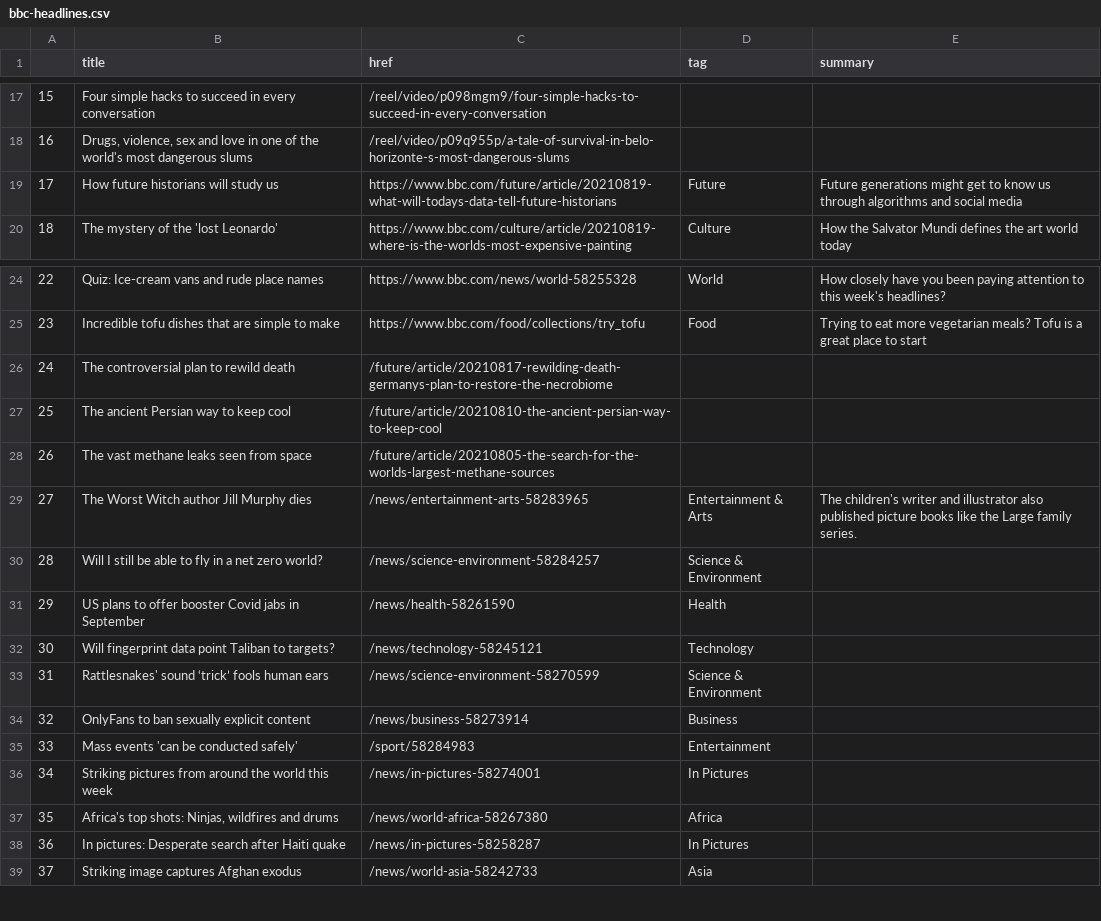
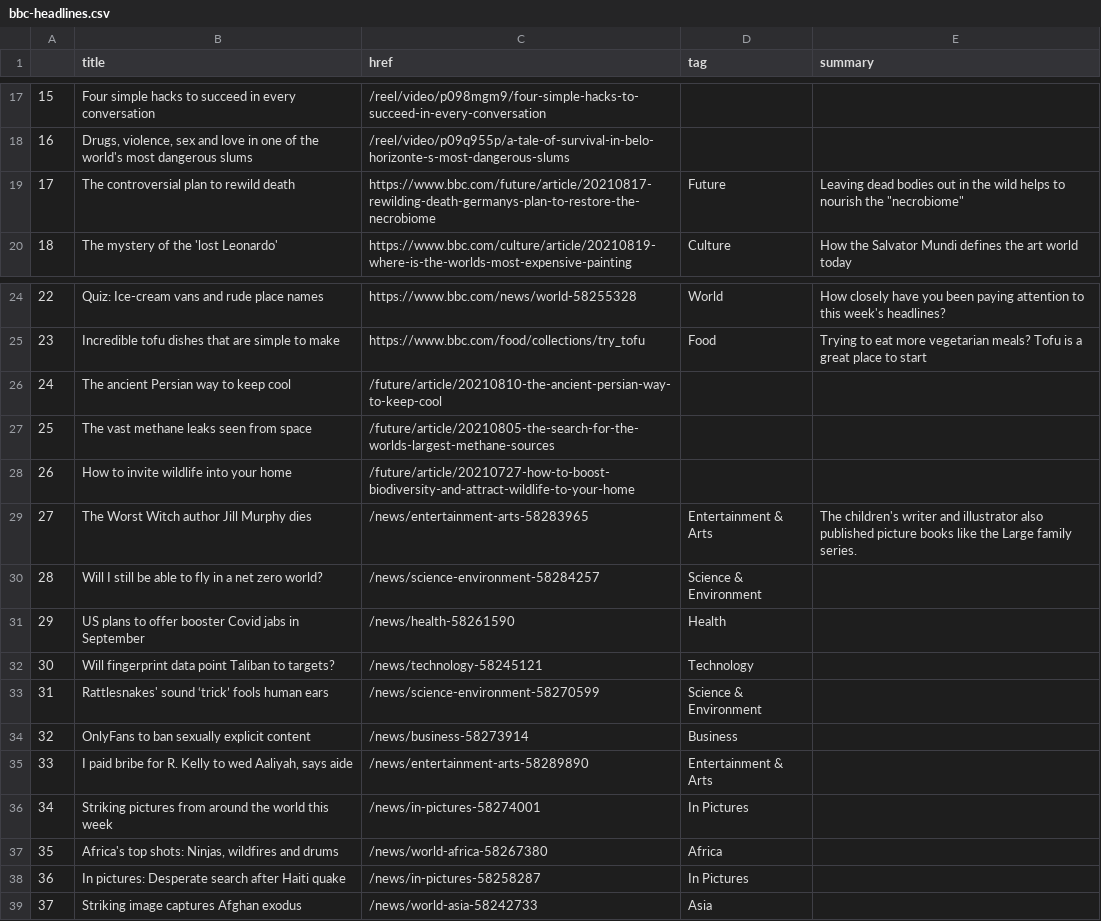
Before and after one commit to kgrumke/automatic-scraper, a CSV file: bbc-headlines.csv, drawn as a sheet; only a part is shown, gaps mark what is left out.

```diff
--- a/bbc-headlines.csv
+++ b/bbc-headlines.csv
@@ -18,3 +18,3 @@
 16,"Drugs, violence, sex and love in one of the world's most dangerous slums",/reel/video/p09q955p/a-tale-of-survival-in-belo-horizonte-s-most-dangerous-slums,,
-17,How future historians will study us,https://www.bbc.com/future/article/20210819-what-will-todays-data-tell-future-historians,Future,Future generations might get to know us through algorithms and social media
+17,The controversial plan to rewild death,https://www.bbc.com/future/article/20210817-rewilding-death-germanys-plan-to-restore-the-necrobiome,Future,"Leaving dead bodies out in the wild helps to nourish the ""necrobiome"""
 18,The mystery of the 'lost Leonardo',https://www.bbc.com/culture/article/20210819-where-is-the-worlds-most-expensive-painting,Culture,How the Salvator Mundi defines the art world today
@@ -25,5 +25,5 @@
 23,Incredible tofu dishes that are simple to make,https://www.bbc.com/food/collections/try_tofu,Food,Trying to eat more vegetarian meals? Tofu is a great place to start
-24,The controversial plan to rewild death,/future/article/20210817-rewilding-death-germanys-plan-to-restore-the-necrobiome,,
-25,The ancient Persian way to keep cool,/future/article/20210810-the-ancient-persian-way-to-keep-cool,,
-26,The vast methane leaks seen from space,/future/article/20210805-the-search-for-the-worlds-largest-methane-sources,,
+24,The ancient Persian way to keep cool,/future/article/20210810-the-ancient-persian-way-to-keep-cool,,
+25,The vast methane leaks seen from space,/future/article/20210805-the-search-for-the-worlds-largest-methane-sources,,
+26,How to invite wildlife into your home,/future/article/20210727-how-to-boost-biodiversity-and-attract-wildlife-to-your-home,,
 27,The Worst Witch author Jill Murphy dies,/news/entertainment-arts-58283965,Entertainment & Arts,The children's writer and illustrator also published picture books like the Large family series.
@@ -34,3 +34,3 @@
 32,OnlyFans to ban sexually explicit content,/news/business-58273914,Business,
-33,Mass events 'can be conducted safely',/sport/58284983,Entertainment,
+33,"I paid bribe for R. Kelly to wed Aaliyah, says aide",/news/entertainment-arts-58289890,Entertainment & Arts,
 34,Striking pictures from around the world this week,/news/in-pictures-58274001,In Pictures,
```
